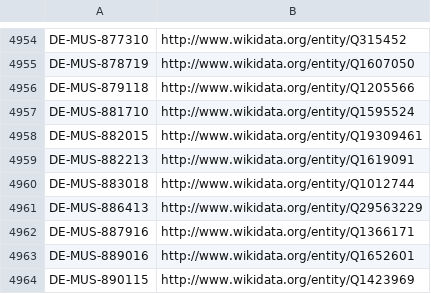
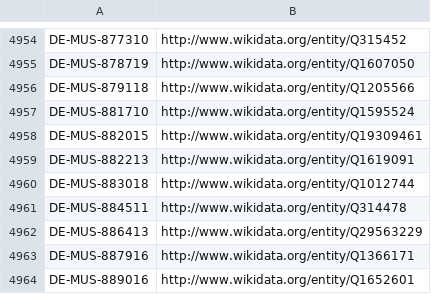
Before and after one commit to hbz/lookup-tables, a CSV file: data/isil2wikidata.csv, drawn as a sheet; only a part is shown, gaps mark what is left out; the shorter side is filled out with more unchanged rows.

Commit message:
Update isil2wikidata

```diff
--- a/data/isil2wikidata.csv
+++ b/data/isil2wikidata.csv
@@ -4960,2 +4960,3 @@
 "DE-MUS-883018"	http://www.wikidata.org/entity/Q1012744
+"DE-MUS-884511"	http://www.wikidata.org/entity/Q314478
 "DE-MUS-886413"	http://www.wikidata.org/entity/Q29563229
```
